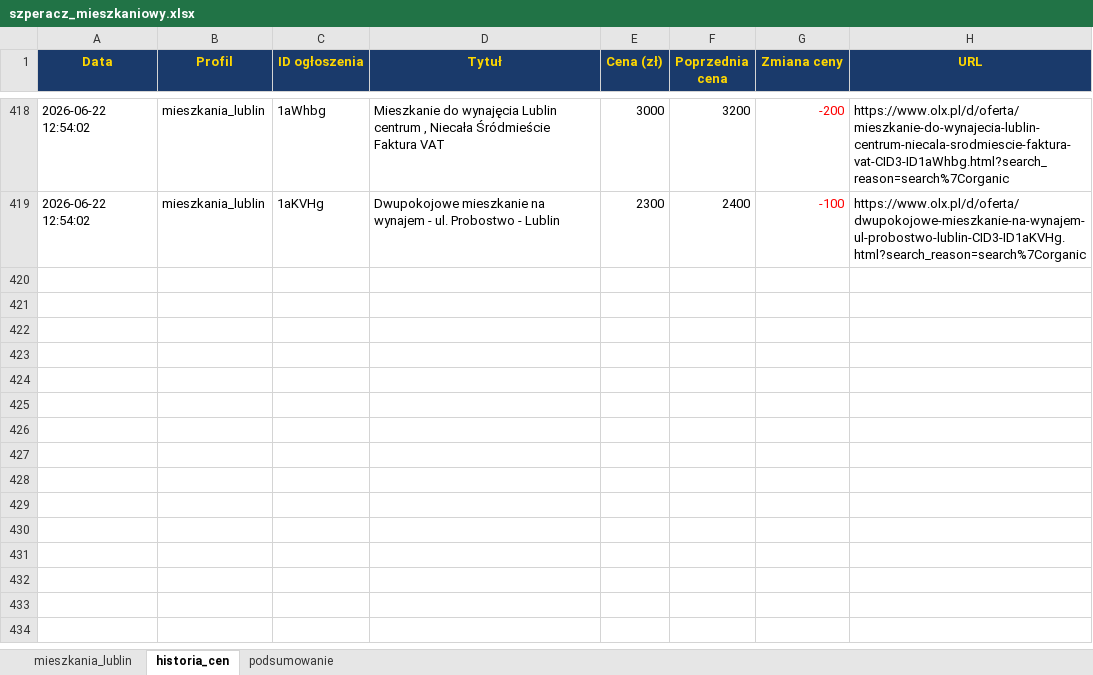
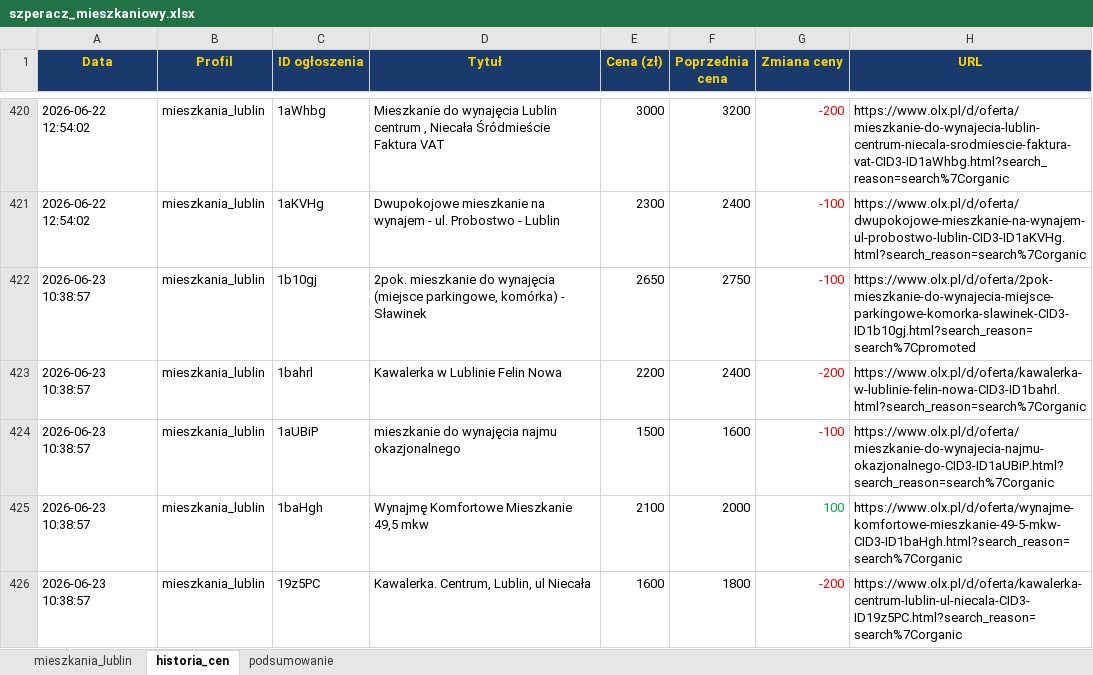
Before and after one commit to Bonaventura-EW/SZPERACZ-MIESZKANIOWY, an Excel workbook: data/szperacz_mieszkaniowy.xlsx, sheet historia_cen, drawn as a sheet; only a part is shown, gaps mark what is left out; values as stored, in another font and other column widths than the file's, no borders; the diff covers the shown part only; the diff names each change by its address in the sheet, - before the commit and + after, or states it on an @@ line.

```diff
--- a/data/szperacz_mieszkaniowy.xlsx (sheet historia_cen)
+++ b/data/szperacz_mieszkaniowy.xlsx (sheet historia_cen)
+row 422: 2026-06-23 10:38:57 | mieszkania_lublin | 1b10gj | 2pok. mieszkanie do wynajęcia (miejsce parkingowe, komórka) - Sławinek | 2650 | 2750 | -100 | https://www.olx.pl/d/oferta/2pok-mieszkanie-do-wynajecia-miejsce-parkingowe-komorka-slawinek-CID3-ID1b10gj.html?search_reason=search%7Cpromoted
+row 423: 2026-06-23 10:38:57 | mieszkania_lublin | 1bahrl | Kawalerka w Lublinie Felin Nowa | 2200 | 2400 | -200 | https://www.olx.pl/d/oferta/kawalerka-w-lublinie-felin-nowa-CID3-ID1bahrl.html?search_reason=search%7Corganic
+row 424: 2026-06-23 10:38:57 | mieszkania_lublin | 1aUBiP | mieszkanie do wynajęcia najmu okazjonalnego | 1500 | 1600 | -100 | https://www.olx.pl/d/oferta/mieszkanie-do-wynajecia-najmu-okazjonalnego-CID3-ID1aUBiP.html?search_reason=search%7Corganic
+row 425: 2026-06-23 10:38:57 | mieszkania_lublin | 1baHgh | Wynajmę Komfortowe Mieszkanie 49,5 mkw | 2100 | 2000 | 100 | https://www.olx.pl/d/oferta/wynajme-komfortowe-mieszkanie-49-5-mkw-CID3-ID1baHgh.html?search_reason=search%7Corganic
+row 426: 2026-06-23 10:38:57 | mieszkania_lublin | 19z5PC | Kawalerka. Centrum, Lublin, ul Niecała | 1600 | 1800 | -200 | https://www.olx.pl/d/oferta/kawalerka-centrum-lublin-ul-niecala-CID3-ID19z5PC.html?search_reason=search%7Corganic
```
Also changed, not shown: 6 added rows and 21 edited cells elsewhere in this sheet, sheet mieszkania_lublin, sheet podsumowanie, 4 other files.
